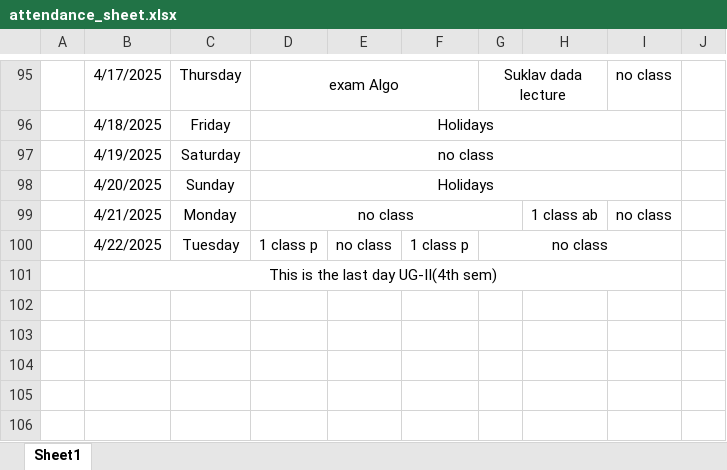
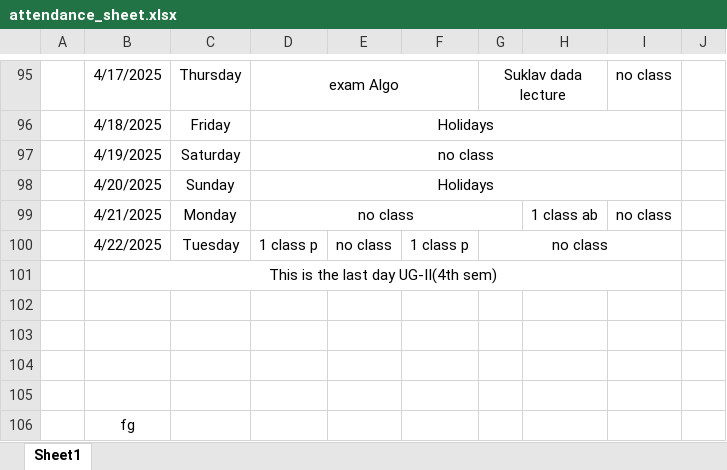
Before and after one commit to Sukdebrmondal/2nd_year_4th_semester, an Excel workbook: attendance_sheet.xlsx, sheet Sheet1, drawn as a sheet; only a part is shown, gaps mark what is left out; values as stored, in another font and other column widths than the file's, no borders; the diff names each change by its address in the sheet, - before the commit and + after, or states it on an @@ line.

```diff
--- a/attendance_sheet.xlsx (sheet Sheet1)
+++ b/attendance_sheet.xlsx (sheet Sheet1)
+row 102: (empty)
+row 103: (empty)
+row 104: (empty)
+row 105: (empty)
+row 106:  | fg
```
